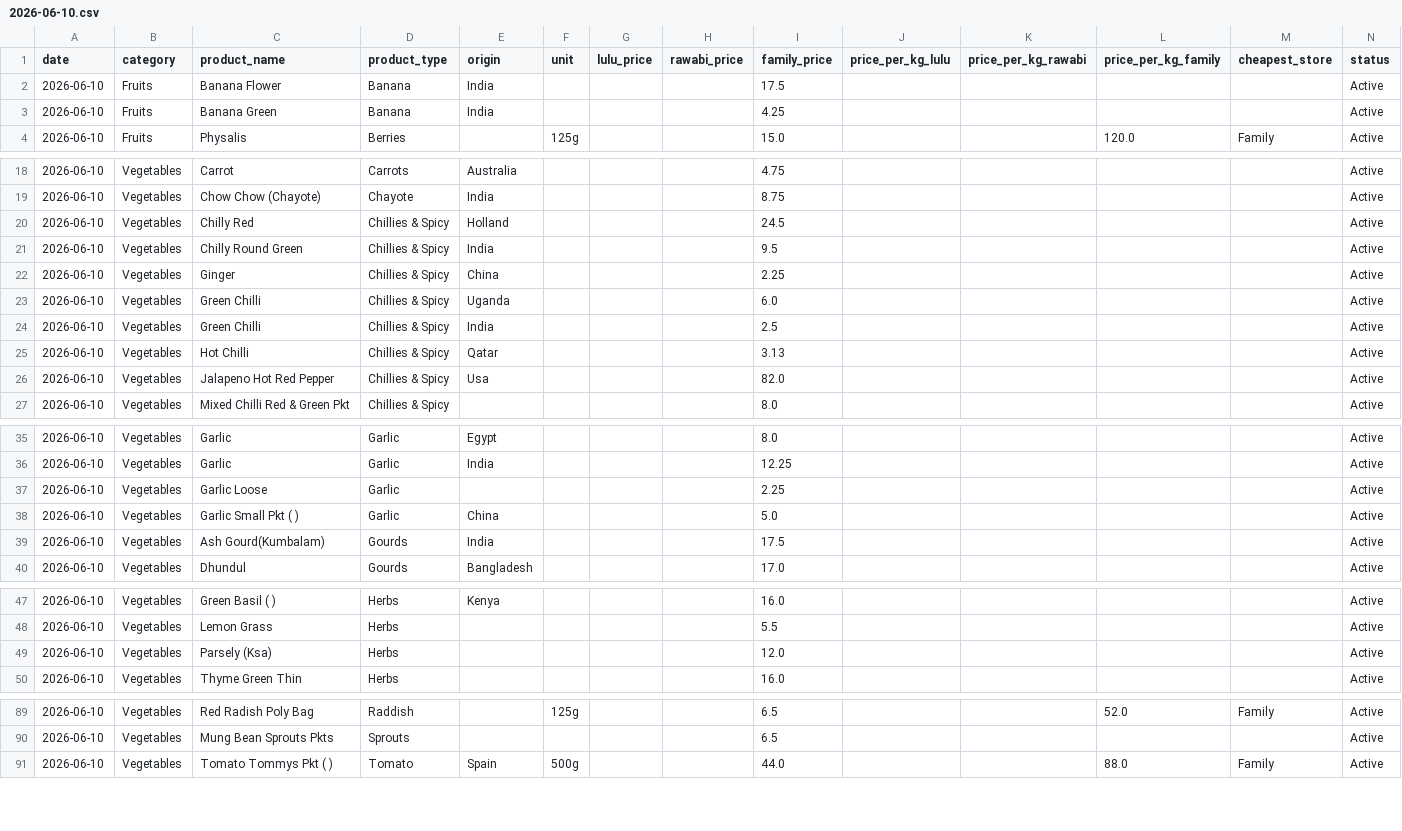
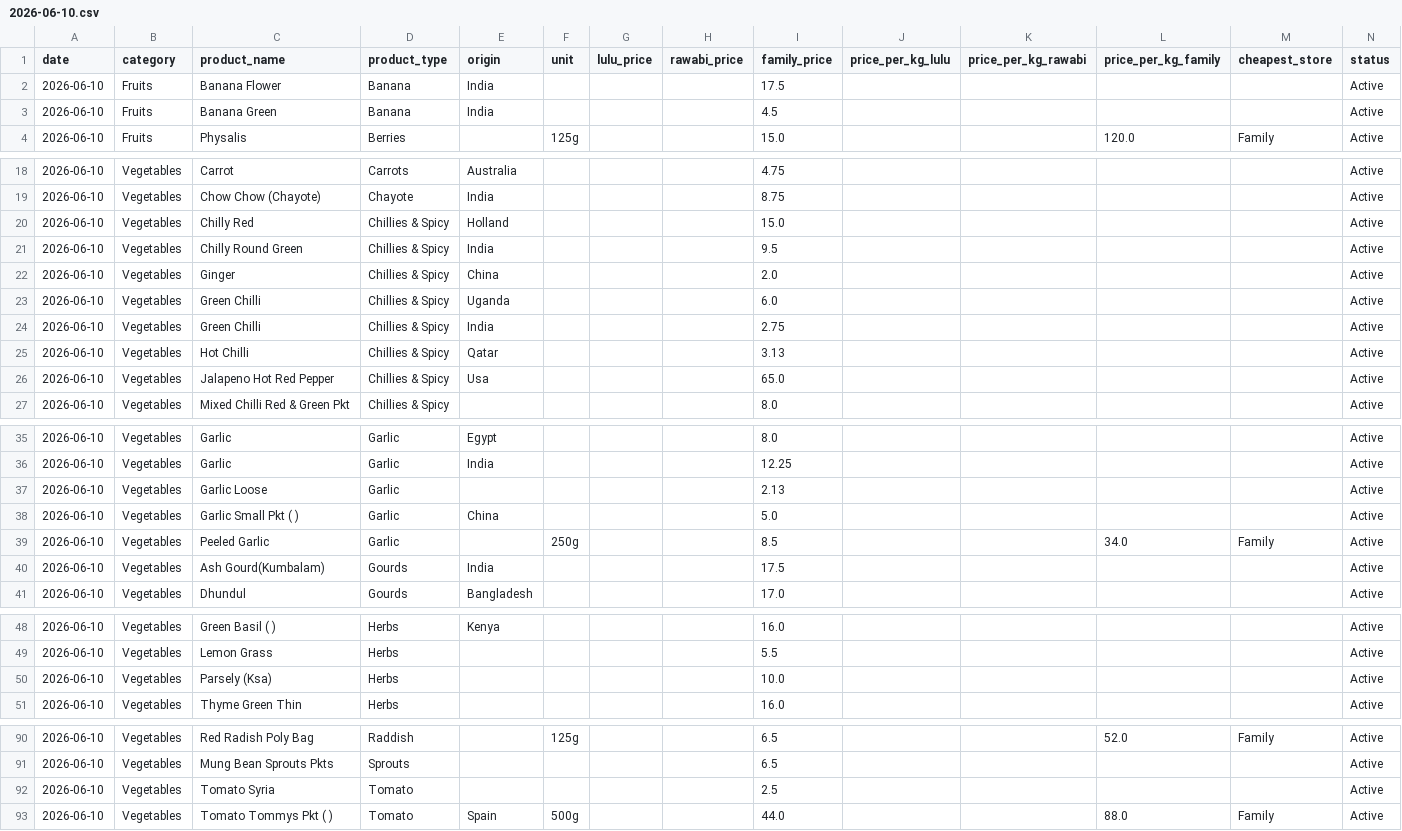
Before and after one commit to mahadinayeem/Qatar-Price-Compare, a CSV file: data/daily/2026-06-10.csv, drawn as a sheet; only a part is shown, gaps mark what is left out; the diff covers the shown part only.

```diff
--- a/data/daily/2026-06-10.csv
+++ b/data/daily/2026-06-10.csv
@@ -2,3 +2,3 @@ date,category,product_name,product_type,origin,unit,lulu_price,rawabi_price,fami
 2026-06-10,Fruits,Banana Flower,Banana,India,,,,17.5,,,,,Active
-2026-06-10,Fruits,Banana Green,Banana,India,,,,4.25,,,,,Active
+2026-06-10,Fruits,Banana Green,Banana,India,,,,4.5,,,,,Active
 2026-06-10,Fruits,Physalis,Berries,,125g,,,15.0,,,120.0,Family,Active
@@ -19,9 +19,9 @@ date,category,product_name,product_type,origin,unit,lulu_price,rawabi_price,fami
 2026-06-10,Vegetables,Chow Chow (Chayote),Chayote,India,,,,8.75,,,,,Active
-2026-06-10,Vegetables,Chilly Red,Chillies & Spicy,Holland,,,,24.5,,,,,Active
+2026-06-10,Vegetables,Chilly Red,Chillies & Spicy,Holland,,,,15.0,,,,,Active
 2026-06-10,Vegetables,Chilly Round Green,Chillies & Spicy,India,,,,9.5,,,,,Active
-2026-06-10,Vegetables,Ginger,Chillies & Spicy,China,,,,2.25,,,,,Active
+2026-06-10,Vegetables,Ginger,Chillies & Spicy,China,,,,2.0,,,,,Active
 2026-06-10,Vegetables,Green Chilli,Chillies & Spicy,Uganda,,,,6.0,,,,,Active
-2026-06-10,Vegetables,Green Chilli,Chillies & Spicy,India,,,,2.5,,,,,Active
+2026-06-10,Vegetables,Green Chilli,Chillies & Spicy,India,,,,2.75,,,,,Active
 2026-06-10,Vegetables,Hot Chilli,Chillies & Spicy,Qatar,,,,3.13,,,,,Active
-2026-06-10,Vegetables,Jalapeno Hot Red Pepper,Chillies & Spicy,Usa,,,,82.0,,,,,Active
+2026-06-10,Vegetables,Jalapeno Hot Red Pepper,Chillies & Spicy,Usa,,,,65.0,,,,,Active
 2026-06-10,Vegetables,Mixed Chilli Red & Green Pkt,Chillies & Spicy,,,,,8.0,,,,,Active
@@ -36,4 +36,5 @@ date,category,product_name,product_type,origin,unit,lulu_price,rawabi_price,fami
 2026-06-10,Vegetables,Garlic,Garlic,India,,,,12.25,,,,,Active
-2026-06-10,Vegetables,Garlic Loose,Garlic,,,,,2.25,,,,,Active
+2026-06-10,Vegetables,Garlic Loose,Garlic,,,,,2.13,,,,,Active
 2026-06-10,Vegetables,Garlic Small Pkt ( ),Garlic,China,,,,5.0,,,,,Active
+2026-06-10,Vegetables,Peeled Garlic,Garlic,,250g,,,8.5,,,34.0,Family,Active
 2026-06-10,Vegetables,Ash Gourd(Kumbalam),Gourds,India,,,,17.5,,,,,Active
@@ -48,3 +49,3 @@ date,category,product_name,product_type,origin,unit,lulu_price,rawabi_price,fami
 2026-06-10,Vegetables,Lemon Grass,Herbs,,,,,5.5,,,,,Active
-2026-06-10,Vegetables,Parsely (Ksa),Herbs,,,,,12.0,,,,,Active
+2026-06-10,Vegetables,Parsely (Ksa),Herbs,,,,,10.0,,,,,Active
 2026-06-10,Vegetables,Thyme Green Thin,Herbs,,,,,16.0,,,,,Active
@@ -90,2 +91,3 @@ date,category,product_name,product_type,origin,unit,lulu_price,rawabi_price,fami
 2026-06-10,Vegetables,Mung Bean Sprouts Pkts,Sprouts,,,,,6.5,,,,,Active
+2026-06-10,Vegetables,Tomato Syria,Tomato,,,,,2.5,,,,,Active
 2026-06-10,Vegetables,Tomato Tommys Pkt ( ),Tomato,Spain,500g,,,44.0,,,88.0,Family,Active
```
Also changed, not shown: 2 edited cells elsewhere in this file, 1 other file.
